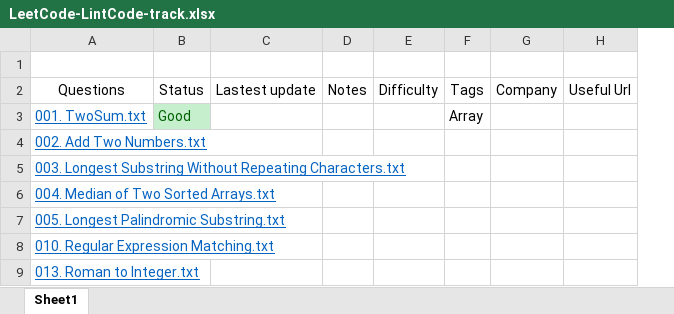
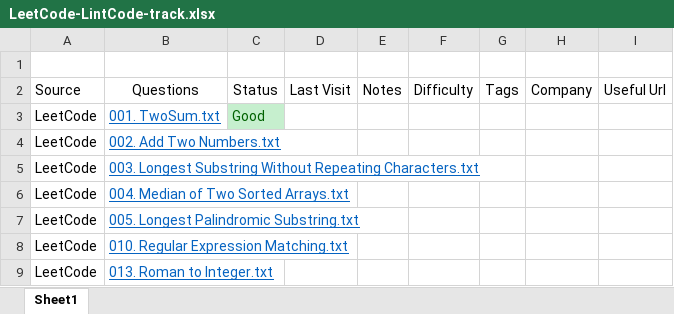
Before and after one commit to pxu/leetcode-pxu, an Excel workbook: LeetCode-LintCode-track.xlsx, sheet Sheet1, drawn as a sheet; only a part is shown; values as stored, in another font and other column widths than the file's, no borders; removed rows and columns are numbered as before the commit, all else as after; the diff names each change by its address in the sheet, - before the commit and + after, or states it on an @@ line.

Commit message:
reorganze the table

```diff
--- a/LeetCode-LintCode-track.xlsx (sheet Sheet1)
+++ b/LeetCode-LintCode-track.xlsx (sheet Sheet1)
+column A, rows 2-9: Source | LeetCode | LeetCode | LeetCode | LeetCode | LeetCode | LeetCode | LeetCode
-column C, row 2: Lastest update
+column D, row 2: Last Visit
-G3: Array
+G3: (empty)
```
Also changed, not shown: 1 other file.
